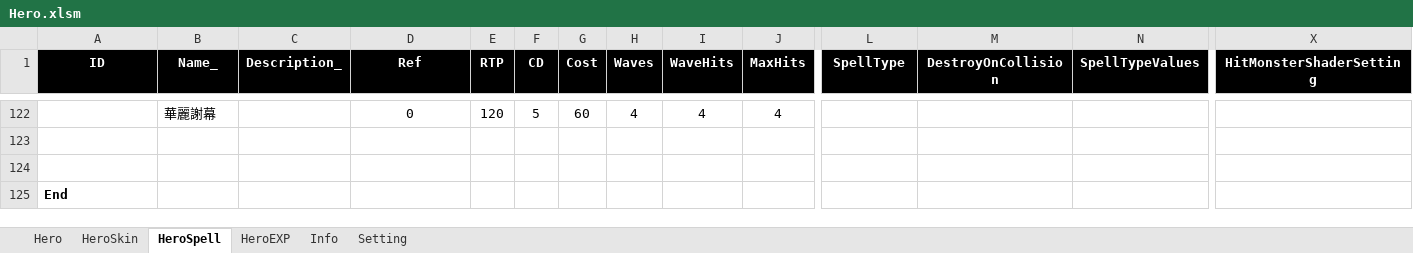
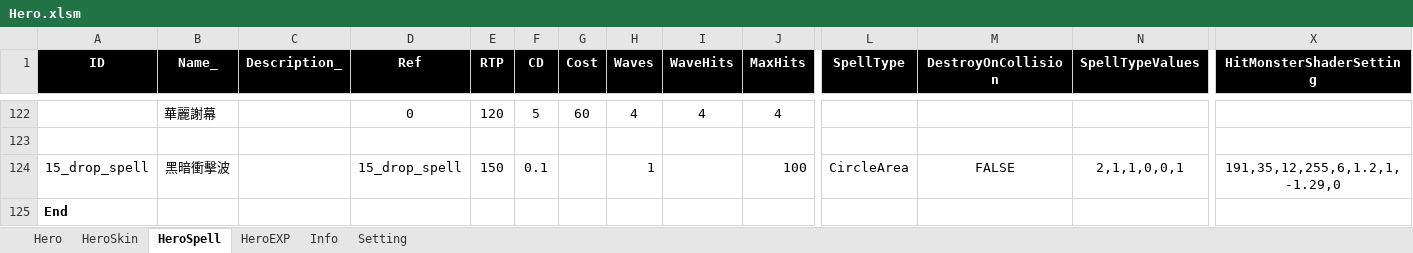
Before and after one commit to myauras/HeroFishing, an Excel workbook: Design/Hero.xlsm, sheet HeroSpell, drawn as a sheet; only a part is shown, gaps mark what is left out; values as stored, in another font and other column widths than the file's, no borders; rows hold the shown columns only; the diff names each change by its address in the sheet, - before the commit and + after, or states it on an @@ line.

```diff
--- a/Design/Hero.xlsm (sheet HeroSpell)
+++ b/Design/Hero.xlsm (sheet HeroSpell)
-row 124: (empty)
+row 124: 15_drop_spell | 黑暗衝擊波 |  | 15_drop_spell | 150 | 0.1 |  | 1 |  | 100 | CircleArea | FALSE | 2,1,1,0,0,1 | 191,35,12,255,6,1.2,1,-1.29,0
```
Also changed, not shown: Design/Map.xlsm, 36 other files.
